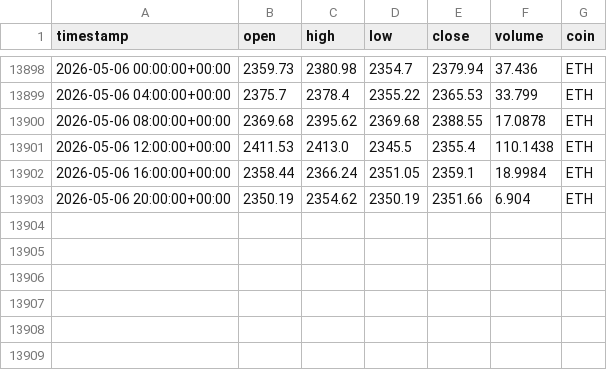
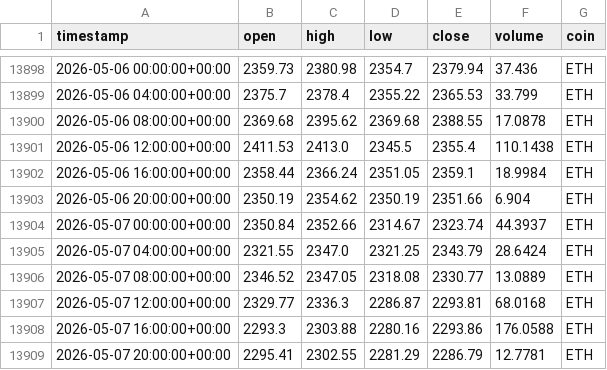
Before and after one commit to Vicems019/TFM-NeuroQuant, a CSV file: data/raw/ETH_4h_raw.csv, drawn as a sheet; only a part is shown, gaps mark what is left out.

```diff
--- a/data/raw/ETH_4h_raw.csv
+++ b/data/raw/ETH_4h_raw.csv
@@ -13903 +13903,7 @@ timestamp,open,high,low,close,volume,coin
 2026-05-06 20:00:00+00:00,2350.19,2354.62,2350.19,2351.66,6.904,ETH
+2026-05-07 00:00:00+00:00,2350.84,2352.66,2314.67,2323.74,44.3937,ETH
+2026-05-07 04:00:00+00:00,2321.55,2347.0,2321.25,2343.79,28.6424,ETH
+2026-05-07 08:00:00+00:00,2346.52,2347.05,2318.08,2330.77,13.0889,ETH
+2026-05-07 12:00:00+00:00,2329.77,2336.3,2286.87,2293.81,68.0168,ETH
+2026-05-07 16:00:00+00:00,2293.3,2303.88,2280.16,2293.86,176.0588,ETH
+2026-05-07 20:00:00+00:00,2295.41,2302.55,2281.29,2286.79,12.7781,ETH
```
Also changed, not shown: data/raw/AVAX_4h_raw.csv, data/raw/BTC_1d_raw.csv, 22 other files.
